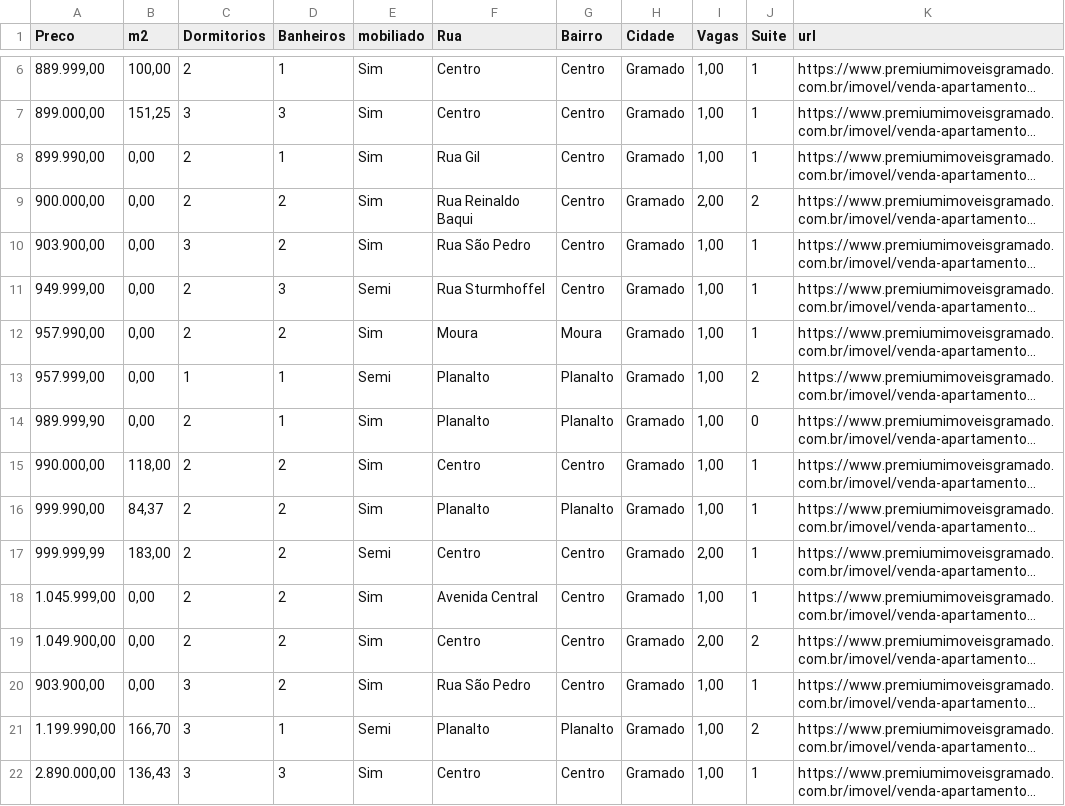
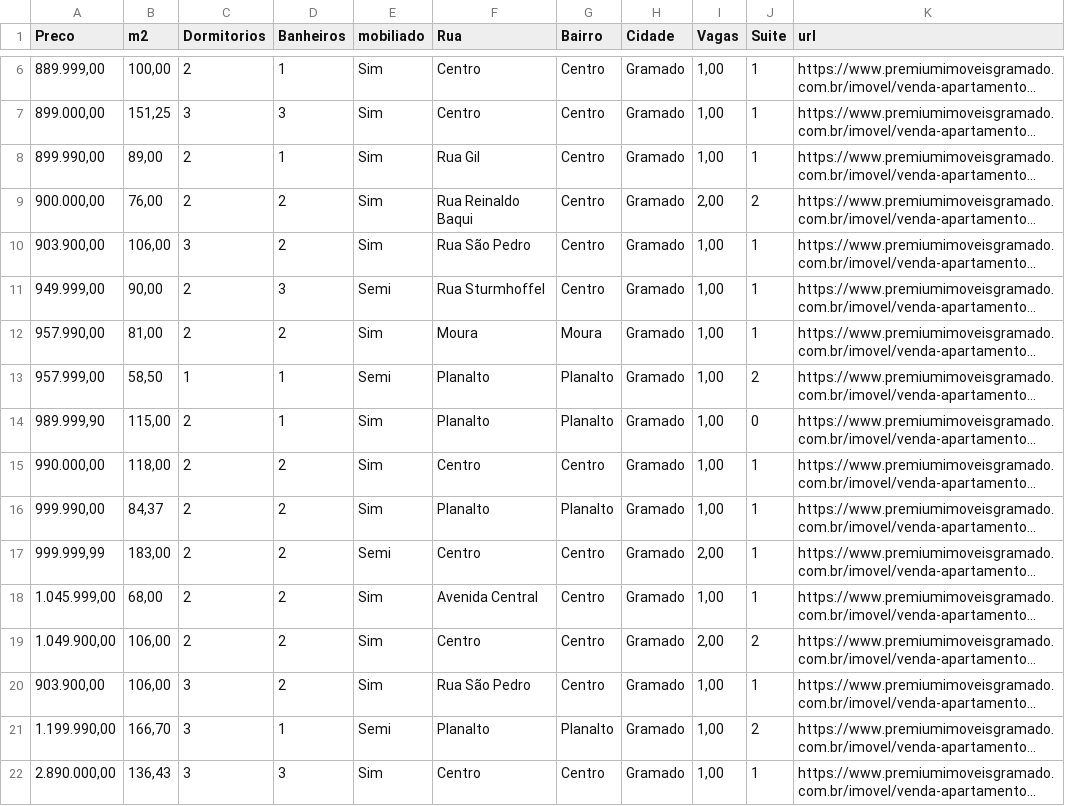
Before and after one commit to paulo1258/Gramado, a CSV file: df_venda.csv, drawn as a sheet; only a part is shown, gaps mark what is left out; long unchanged cells end in …; the diff names each change by its address in the sheet, - before the commit and + after, or states it on an @@ line.

Commit message:
Update df_venda.csv

```diff
--- a/df_venda.csv
+++ b/df_venda.csv
-B8 (m2): 0,00
+B8 (m2): 89,00
-B9 (m2): 0,00
+B9 (m2): 76,00
-B10 (m2): 0,00
+B10 (m2): 106,00
-B11 (m2): 0,00
+B11 (m2): 90,00
-B12 (m2): 0,00
+B12 (m2): 81,00
-B13 (m2): 0,00
+B13 (m2): 58,50
-B14 (m2): 0,00
+B14 (m2): 115,00
-B18 (m2): 0,00
+B18 (m2): 68,00
-B19:B20 (m2): 0,00
+B19:B20 (m2): 106,00
```
